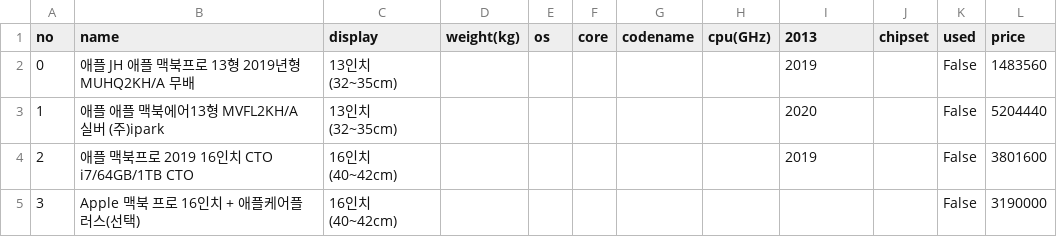
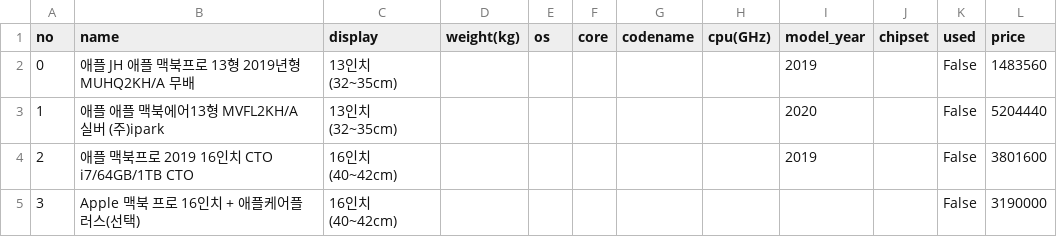
Before and after one commit to och5351/ML_project, a CSV file: Jeonghoon/complete.csv, drawn as a sheet; only a part is shown.

Commit message:
error_update

```diff
--- a/Jeonghoon/complete.csv
+++ b/Jeonghoon/complete.csv
@@ -1,2 +1,2 @@
-no,name,display,weight(kg),os,core,codename,cpu(GHz),2013,chipset,used,price
+no,name,display,weight(kg),os,core,codename,cpu(GHz),model_year,chipset,used,price
 0,애플 JH 애플 맥북프로 13형 2019년형 MUHQ2KH/A 무배,13인치(32~35cm),,,,,,2019,,False,1483560
```
